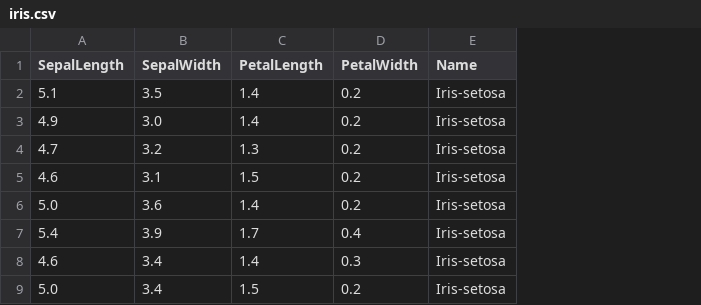
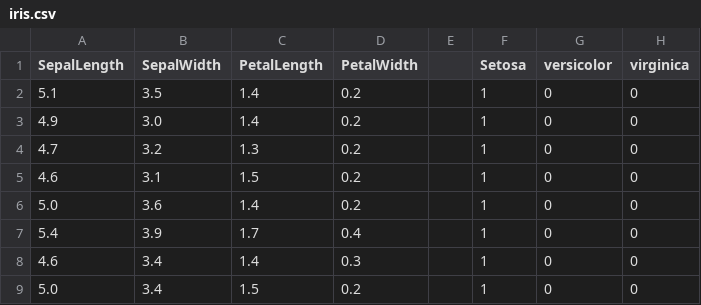
Before and after one commit to Baxlan/OmniLearn, a CSV file: bin/dataset/iris.csv, drawn as a sheet; only a part is shown; removed rows and columns are numbered as before the commit, all else as after; the diff names each change by its address in the sheet, - before the commit and + after, or states it on an @@ line.

Commit message:
Added boston housing dataset. Paralellized batch creation. Added script to format mnist dataset. Added linear regrassion in 2D. Test data can be set independently. Fixed accuracy metric.

```diff
--- a/bin/dataset/iris.csv
+++ b/bin/dataset/iris.csv
-column E (Name), rows 2-9: all Iris-setosa
+column E, empty
+column F (Setosa), rows 2-9: all 1
+column G (versicolor), rows 2-9: all 0
+column H (virginica), rows 2-9: all 0
```
Also changed, not shown: 12 other files.
